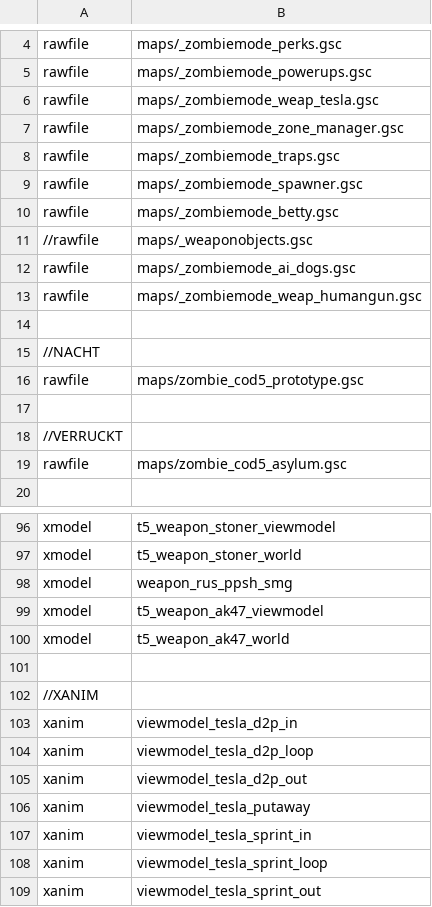
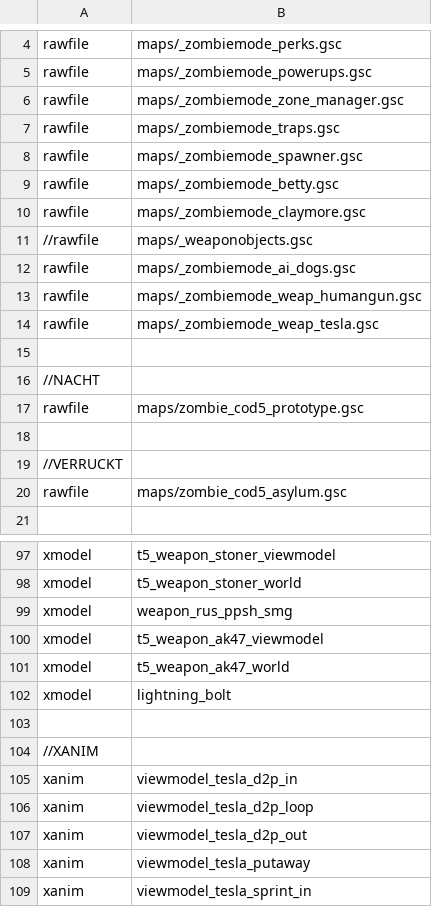
Before and after one commit to 5and5/BO1-Remix, a CSV file: mod.csv, drawn as a sheet; only a part is shown, gaps mark what is left out; the shorter side is filled out with more unchanged rows.

Commit message:
COTD: added lightlight bolt as waffe powerup drop

```diff
--- a/mod.csv
+++ b/mod.csv
@@ -5,3 +5,2 @@ rawfile,maps/_zombiemode_perks.gsc
 rawfile,maps/_zombiemode_powerups.gsc
-rawfile,maps/_zombiemode_weap_tesla.gsc
 rawfile,maps/_zombiemode_zone_manager.gsc
@@ -10,2 +9,3 @@ rawfile,maps/_zombiemode_spawner.gsc
 rawfile,maps/_zombiemode_betty.gsc
+rawfile,maps/_zombiemode_claymore.gsc
 //rawfile,maps/_weaponobjects.gsc
@@ -13,2 +13,3 @@ rawfile,maps/_zombiemode_ai_dogs.gsc
 rawfile,maps/_zombiemode_weap_humangun.gsc
+rawfile,maps/_zombiemode_weap_tesla.gsc
 
@@ -100,2 +101,3 @@ xmodel,t5_weapon_ak47_viewmodel
 xmodel,t5_weapon_ak47_world
+xmodel,lightning_bolt
 
```
Also changed, not shown: 23 other files.
